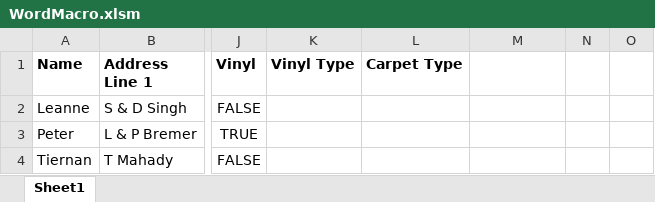
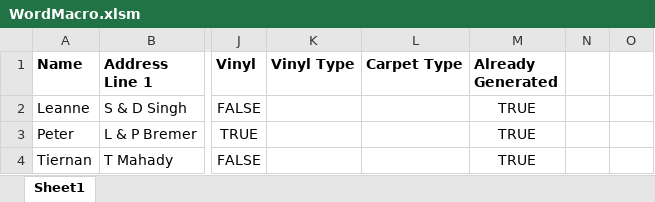
Before and after one commit to peader/LetterGenMacro, an Excel workbook: WordMacro.xlsm, sheet Sheet1, drawn as a sheet; only a part is shown, gaps mark what is left out; values as stored, in another font and other column widths than the file's, no borders; charts and pictures and conditional formats not drawn; the diff names each change by its address in the sheet, - before the commit and + after, or states it on an @@ line.

Commit message:
Did some conditional formatting and added generated/not button

```diff
--- a/WordMacro.xlsm (sheet Sheet1)
+++ b/WordMacro.xlsm (sheet Sheet1)
-M1: (empty)
+M1: Already Generated
-M2:M4 (Already Generated): (empty)
+M2:M4 (Already Generated): TRUE
```
Also changed, not shown: charts or pictures, 1 other file.
